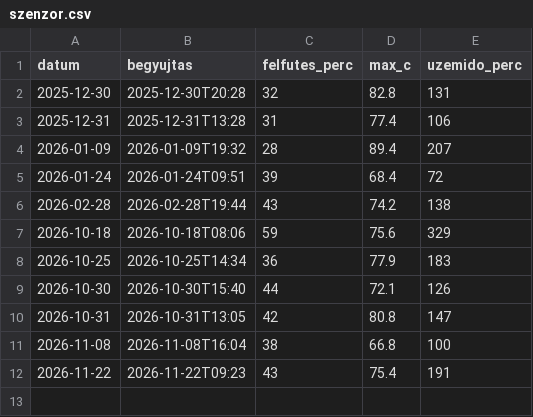
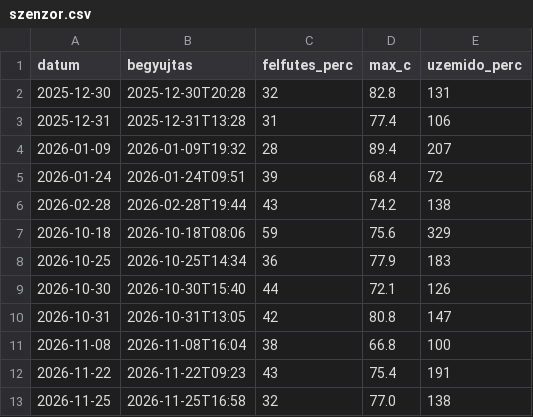
Before and after one commit to blumizoli/kaisa_sauna, a CSV file: data/szenzor.csv, drawn as a sheet; the diff names each change by its address in the sheet, - before the commit and + after, or states it on an @@ line.

```diff
--- a/data/szenzor.csv
+++ b/data/szenzor.csv
+row 13: 2026-11-25 | 2026-11-25T16:58 | 32 | 77.0 | 138
```
